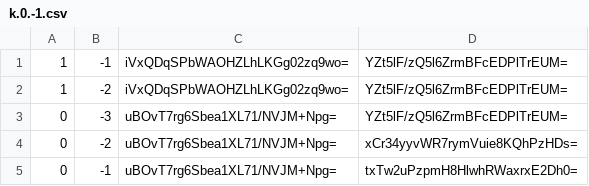
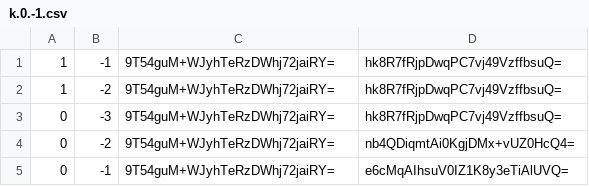
Before and after one commit to BOffice-Excel/Website, a CSV file: map/tiles/zoom.-3/metadata/k.0.-1.csv, drawn as a sheet.

```diff
--- a/map/tiles/zoom.-3/metadata/k.0.-1.csv
+++ b/map/tiles/zoom.-3/metadata/k.0.-1.csv
@@ -1,5 +1,5 @@
-1,-1,iVxQDqSPbWAOHZLhLKGg02zq9wo=,YZt5lF/zQ5l6ZrmBFcEDPlTrEUM=
-1,-2,iVxQDqSPbWAOHZLhLKGg02zq9wo=,YZt5lF/zQ5l6ZrmBFcEDPlTrEUM=
-0,-3,uBOvT7rg6Sbea1XL71/NVJM+Npg=,YZt5lF/zQ5l6ZrmBFcEDPlTrEUM=
-0,-2,uBOvT7rg6Sbea1XL71/NVJM+Npg=,xCr34yyvWR7rymVuie8KQhPzHDs=
-0,-1,uBOvT7rg6Sbea1XL71/NVJM+Npg=,txTw2uPzpmH8HlwhRWaxrxE2Dh0=
+1,-1,9T54guM+WJyhTeRzDWhj72jaiRY=,hk8R7fRjpDwqPC7vj49VzffbsuQ=
+1,-2,9T54guM+WJyhTeRzDWhj72jaiRY=,hk8R7fRjpDwqPC7vj49VzffbsuQ=
+0,-3,9T54guM+WJyhTeRzDWhj72jaiRY=,hk8R7fRjpDwqPC7vj49VzffbsuQ=
+0,-2,9T54guM+WJyhTeRzDWhj72jaiRY=,nb4QDiqmtAi0KgjDMx+vUZ0HcQ4=
+0,-1,9T54guM+WJyhTeRzDWhj72jaiRY=,e6cMqAIhsuV0IZ1K8y3eTiAlUVQ=
```
Also changed, not shown: map/tiles/zoom.-3/metadata/k.-1.-1.csv, map/tiles/zoom.-3/metadata/k.0.0.csv, 27 other files.
